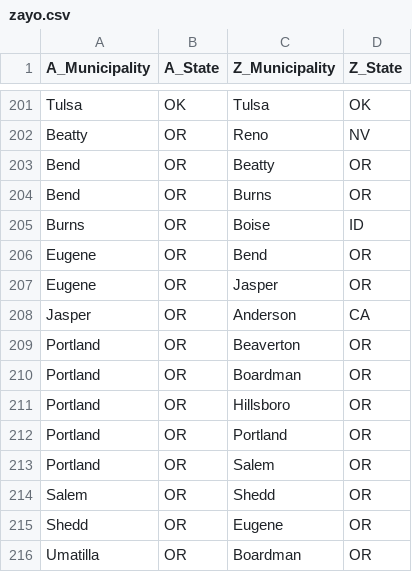
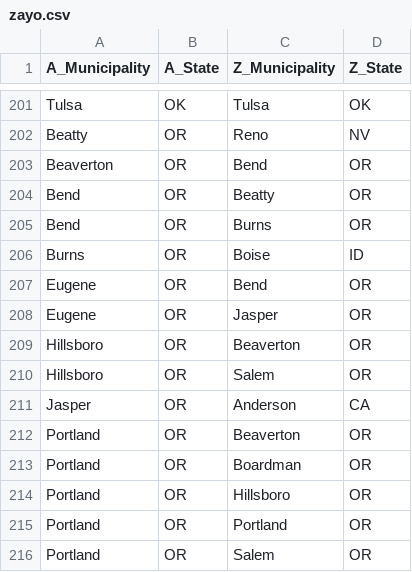
Before and after one commit to 10U-Labs/wan-graph-synthesizer, a CSV file: data/edges/zayo.csv, drawn as a sheet; only a part is shown, gaps mark what is left out; the shorter side is filled out with more unchanged rows.

```diff
--- a/data/edges/zayo.csv
+++ b/data/edges/zayo.csv
@@ -202,2 +202,3 @@ Tulsa,OK,Tulsa,OK
 Beatty,OR,Reno,NV
+Beaverton,OR,Bend,OR
 Bend,OR,Beatty,OR
@@ -207,2 +208,4 @@ Eugene,OR,Bend,OR
 Eugene,OR,Jasper,OR
+Hillsboro,OR,Beaverton,OR
+Hillsboro,OR,Salem,OR
 Jasper,OR,Anderson,CA
```
Also changed, not shown: 1 other file.
